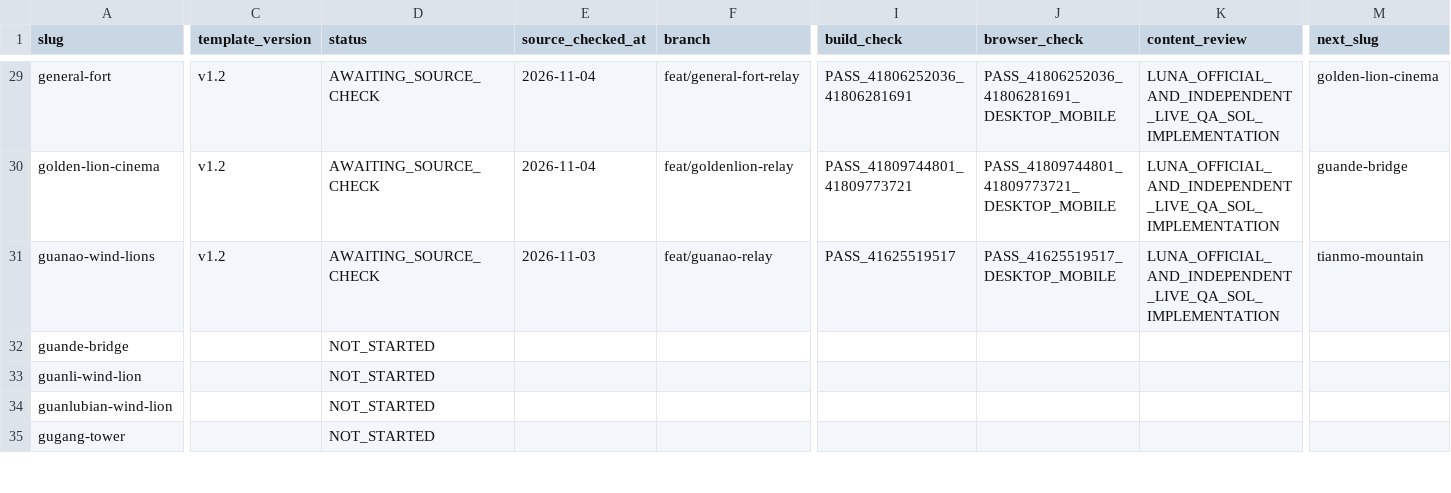
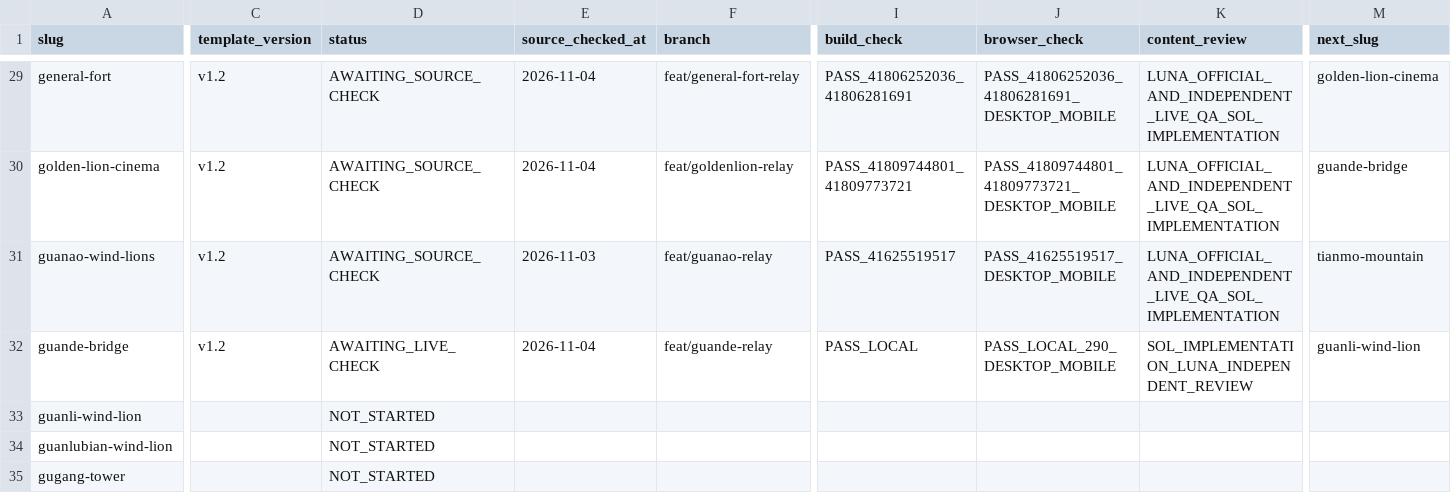
Before and after one commit to n20186005-hash/kinmenguide, a CSV file: docs/attraction-template-migration.csv, drawn as a sheet; only a part is shown, gaps mark what is left out; the diff covers the shown part only; the diff names each change by its address in the sheet, - before the commit and + after, or states it on an @@ line.

Commit message:
Migrate Guande Bridge attraction to v1.2 (#147)

```diff
--- a/docs/attraction-template-migration.csv
+++ b/docs/attraction-template-migration.csv
-C32 (template_version): (empty)
+C32 (template_version): v1.2
-D32 (status): NOT_STARTED
+D32 (status): AWAITING_LIVE_CHECK
-E32 (source_checked_at): (empty)
+E32 (source_checked_at): 2026-11-04
-F32 (branch): (empty)
+F32 (branch): feat/guande-relay
-I32 (build_check): (empty)
+I32 (build_check): PASS_LOCAL
-J32 (browser_check): (empty)
+J32 (browser_check): PASS_LOCAL_290_DESKTOP_MOBILE
-K32 (content_review): (empty)
+K32 (content_review): SOL_IMPLEMENTATION_LUNA_INDEPENDENT_REVIEW
-M32 (next_slug): (empty)
+M32 (next_slug): guanli-wind-lion
```
Also changed, not shown: 1 edited cell elsewhere in this file, 4 other files.
